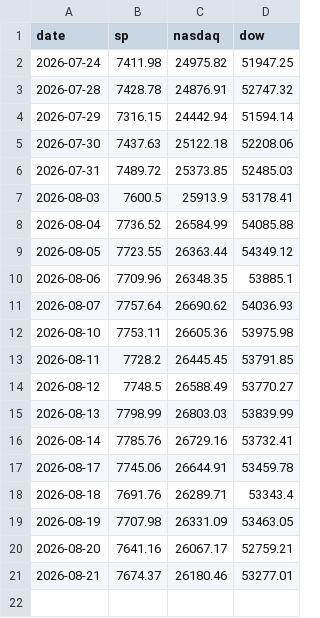
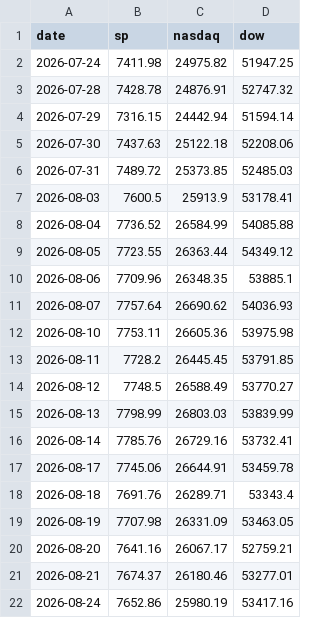
Before and after one commit to deagle1357902468-byte/-, a CSV file: 내투자대시보드/자동화/데이터/벤치마크_일별.csv, drawn as a sheet; the diff names each change by its address in the sheet, - before the commit and + after, or states it on an @@ line.

```diff
--- a/내투자대시보드/자동화/데이터/벤치마크_일별.csv
+++ b/내투자대시보드/자동화/데이터/벤치마크_일별.csv
+row 22: 2026-08-24 | 7652.86 | 25980.19 | 53417.16
```
Also changed, not shown: 내투자대시보드/자동화/데이터/fear_greed_일별.csv, 내투자대시보드/자동화/데이터/기준금리_월별.csv, 4 other files.
